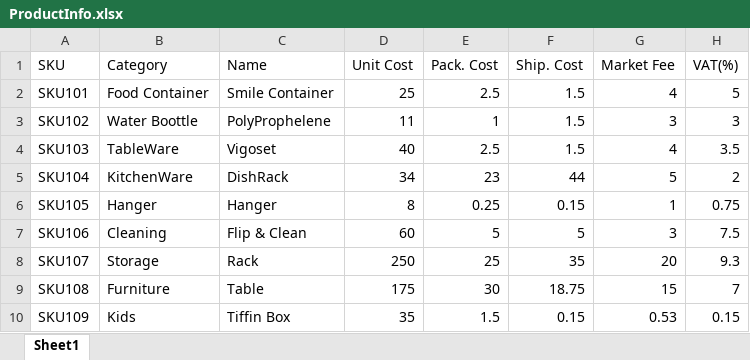
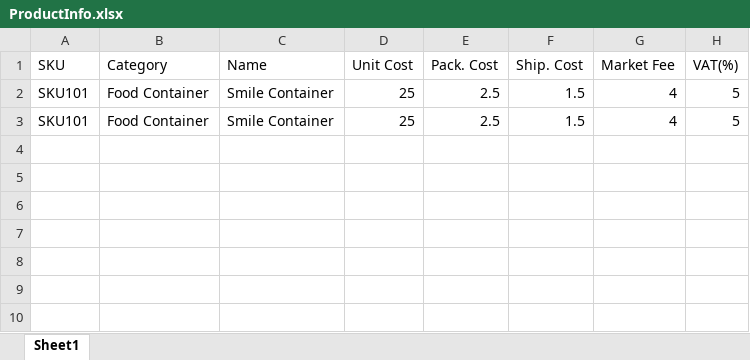
Before and after one commit to minhazul/Online-Budget-Analysis, an Excel workbook: OnlineBudgetAnalysisApp/UI/uploads/ProductInfo.xlsx, sheet Sheet1, drawn as a sheet; values as stored, in another font and other column widths than the file's, no borders; removed rows and columns are numbered as before the commit, all else as after; the diff names each change by its address in the sheet, - before the commit and + after, or states it on an @@ line.

Commit message:
52th commit: empty space problem in project and product list page have been fixed

```diff
--- a/OnlineBudgetAnalysisApp/UI/uploads/ProductInfo.xlsx (sheet Sheet1)
+++ b/OnlineBudgetAnalysisApp/UI/uploads/ProductInfo.xlsx (sheet Sheet1)
-row 3: SKU102 | Water Boottle | PolyProphelene | 11 | 1 | 1.5 | 3 | 3
-row 4: SKU103 | TableWare | Vigoset | 40 | 2.5 | 1.5 | 4 | 3.5
-row 5: SKU104 | KitchenWare | DishRack | 34 | 23 | 44 | 5 | 2
-row 6: SKU105 | Hanger | Hanger | 8 | 0.25 | 0.15 | 1 | 0.75
-row 7: SKU106 | Cleaning | Flip & Clean | 60 | 5 | 5 | 3 | 7.5
-row 8: SKU107 | Storage | Rack | 250 | 25 | 35 | 20 | 9.3
-row 9: SKU108 | Furniture | Table | 175 | 30 | 18.75 | 15 | 7
-row 10: SKU109 | Kids | Tiffin Box | 35 | 1.5 | 0.15 | 0.53 | 0.15
+row 3: SKU101 | Food Container | Smile Container | 25 | 2.5 | 1.5 | 4 | 5
```
Also changed, not shown: 13 other files.
